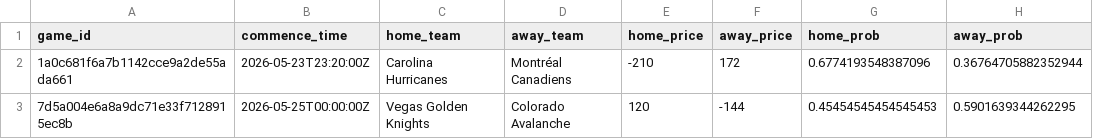
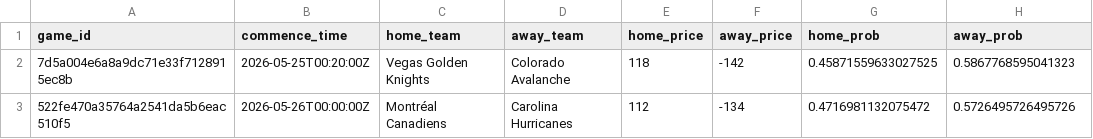
Before and after one commit to jmbarton04/nhl_odds_moneypuck, a CSV file: data/games_today.csv, drawn as a sheet.

```diff
--- a/data/games_today.csv
+++ b/data/games_today.csv
@@ -1,3 +1,3 @@
 game_id,commence_time,home_team,away_team,home_price,away_price,home_prob,away_prob
-1a0c681f6a7b1142cce9a2de55ada661,2026-05-23T23:20:00Z,Carolina Hurricanes,Montréal Canadiens,-210,172,0.6774193548387096,0.36764705882352944
-7d5a004e6a8a9dc71e33f7128915ec8b,2026-05-25T00:00:00Z,Vegas Golden Knights,Colorado Avalanche,120,-144,0.45454545454545453,0.5901639344262295
+7d5a004e6a8a9dc71e33f7128915ec8b,2026-05-25T00:20:00Z,Vegas Golden Knights,Colorado Avalanche,118,-142,0.45871559633027525,0.5867768595041323
+522fe470a35764a2541da5b6eac510f5,2026-05-26T00:00:00Z,Montréal Canadiens,Carolina Hurricanes,112,-134,0.4716981132075472,0.5726495726495726
```
Also changed, not shown: 1 other file.
